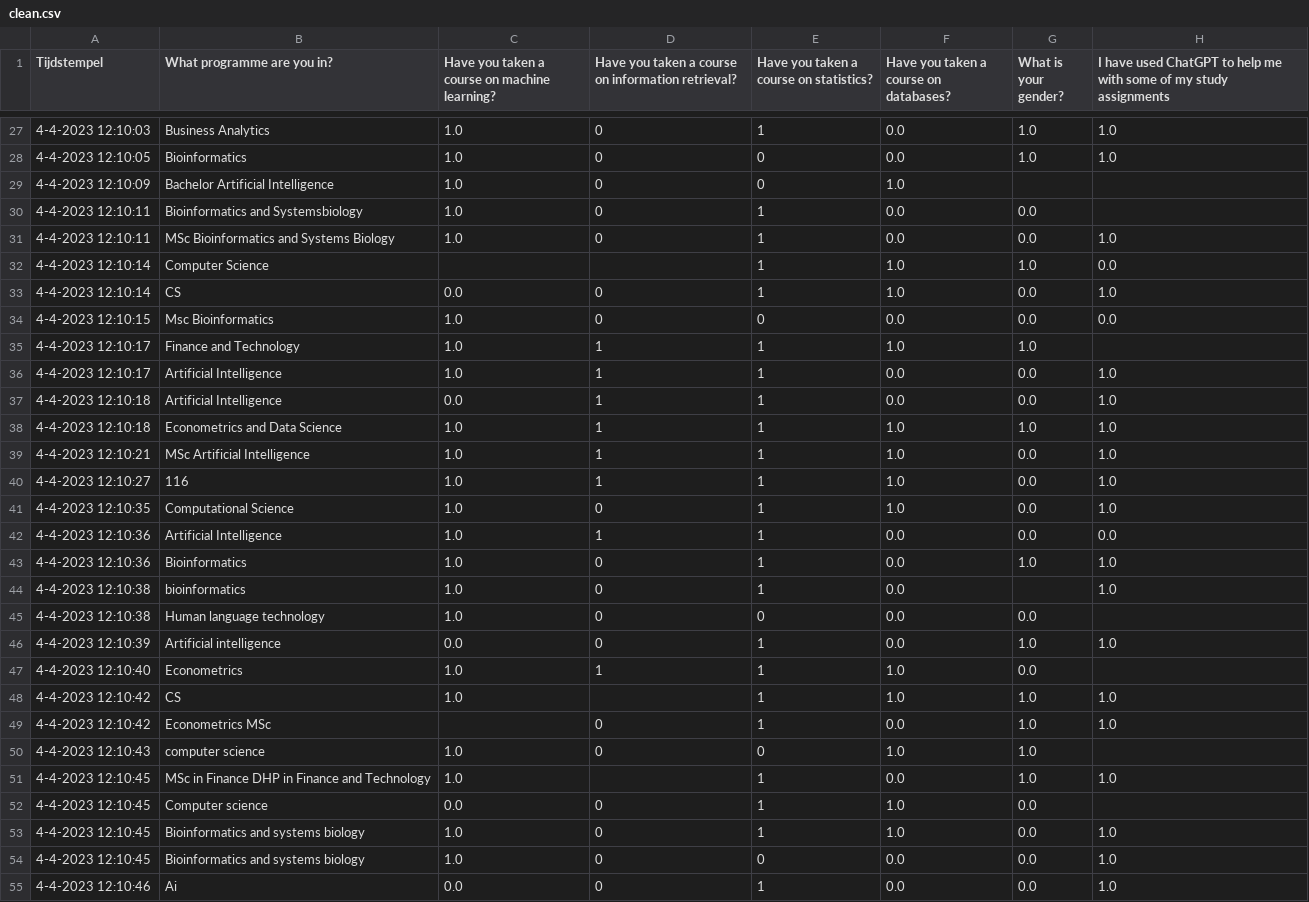
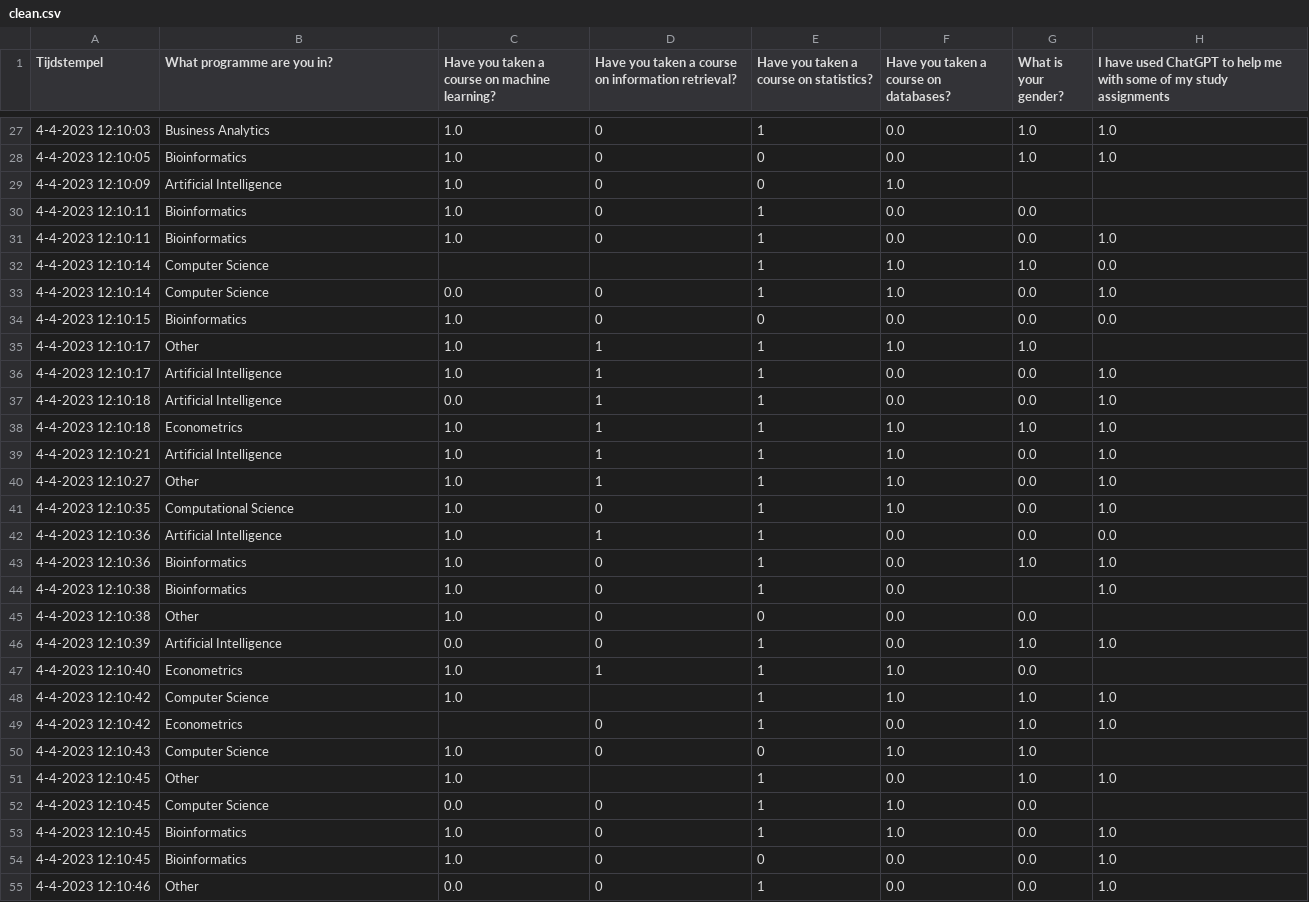
Before and after one commit to koensmallegange/DataMining, a CSV file: code en data/clean.csv, drawn as a sheet; only a part is shown, gaps mark what is left out; the diff covers the shown part only; the diff names each change by its address in the sheet, - before the commit and + after, or states it on an @@ line.

```diff
--- a/code en data/clean.csv
+++ b/code en data/clean.csv
-B29 (What programme are you in?): Bachelor Artificial Intelligence
+B29 (What programme are you in?): Artificial Intelligence
-B30 (What programme are you in?): Bioinformatics and Systemsbiology
+B30 (What programme are you in?): Bioinformatics
-B31 (What programme are you in?): MSc Bioinformatics and Systems Biology
+B31 (What programme are you in?): Bioinformatics
-B33 (What programme are you in?): CS
+B33 (What programme are you in?): Computer Science
-B34 (What programme are you in?): Msc Bioinformatics
+B34 (What programme are you in?): Bioinformatics
-B35 (What programme are you in?): Finance and Technology
+B35 (What programme are you in?): Other
-B38 (What programme are you in?): Econometrics and Data Science
+B38 (What programme are you in?): Econometrics
-B39 (What programme are you in?): MSc Artificial Intelligence
+B39 (What programme are you in?): Artificial Intelligence
-B40 (What programme are you in?): 116
+B40 (What programme are you in?): Other
-B44 (What programme are you in?): bioinformatics
+B44 (What programme are you in?): Bioinformatics
-B45 (What programme are you in?): Human language technology
+B45 (What programme are you in?): Other
-B46 (What programme are you in?): Artificial intelligence
+B46 (What programme are you in?): Artificial Intelligence
-B48 (What programme are you in?): CS
+B48 (What programme are you in?): Computer Science
-B49 (What programme are you in?): Econometrics MSc
+B49 (What programme are you in?): Econometrics
-B50 (What programme are you in?): computer science
+B50 (What programme are you in?): Computer Science
-B51 (What programme are you in?): MSc in Finance DHP in Finance and Technology
+B51 (What programme are you in?): Other
-B52 (What programme are you in?): Computer science
+B52 (What programme are you in?): Computer Science
-B53:B54 (What programme are you in?): Bioinformatics and systems biology
+B53:B54 (What programme are you in?): Bioinformatics
-B55 (What programme are you in?): Ai
+B55 (What programme are you in?): Other
```
Also changed, not shown: 178 edited cells elsewhere in this file, 8 other files.
